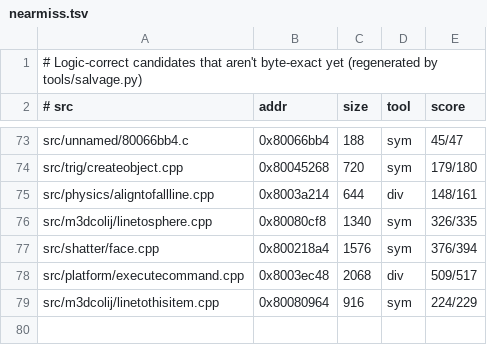
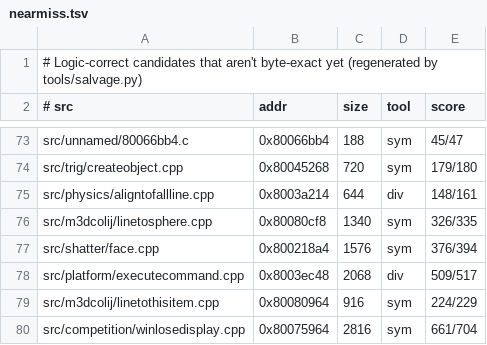
Before and after one commit to LANCommander/THPS, a TSV file: decomp/nearmiss.tsv, drawn as a sheet; only a part is shown, gaps mark what is left out.

```diff
--- a/decomp/nearmiss.tsv
+++ b/decomp/nearmiss.tsv
@@ -79 +79,2 @@ src/platform/executecommand.cpp	0x8003ec48	2068	div	509/517
 src/m3dcolij/linetothisitem.cpp	0x80080964	916	sym	224/229
+src/competition/winlosedisplay.cpp	0x80075964	2816	sym	661/704
```
